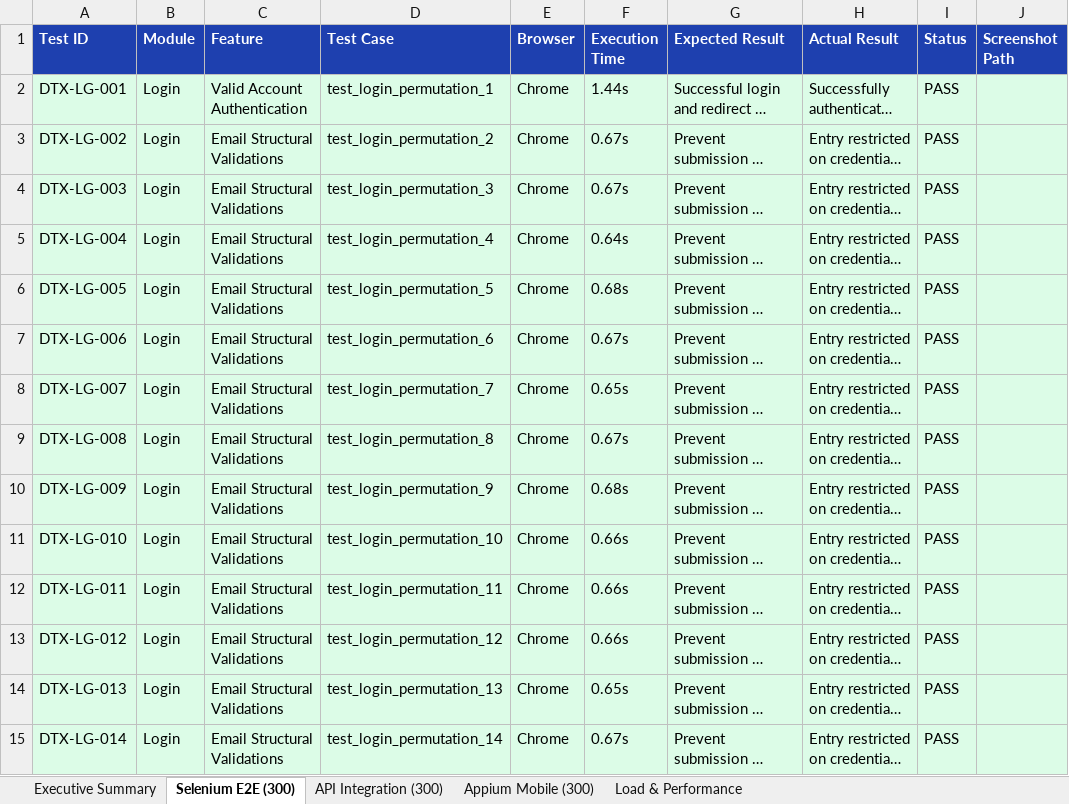
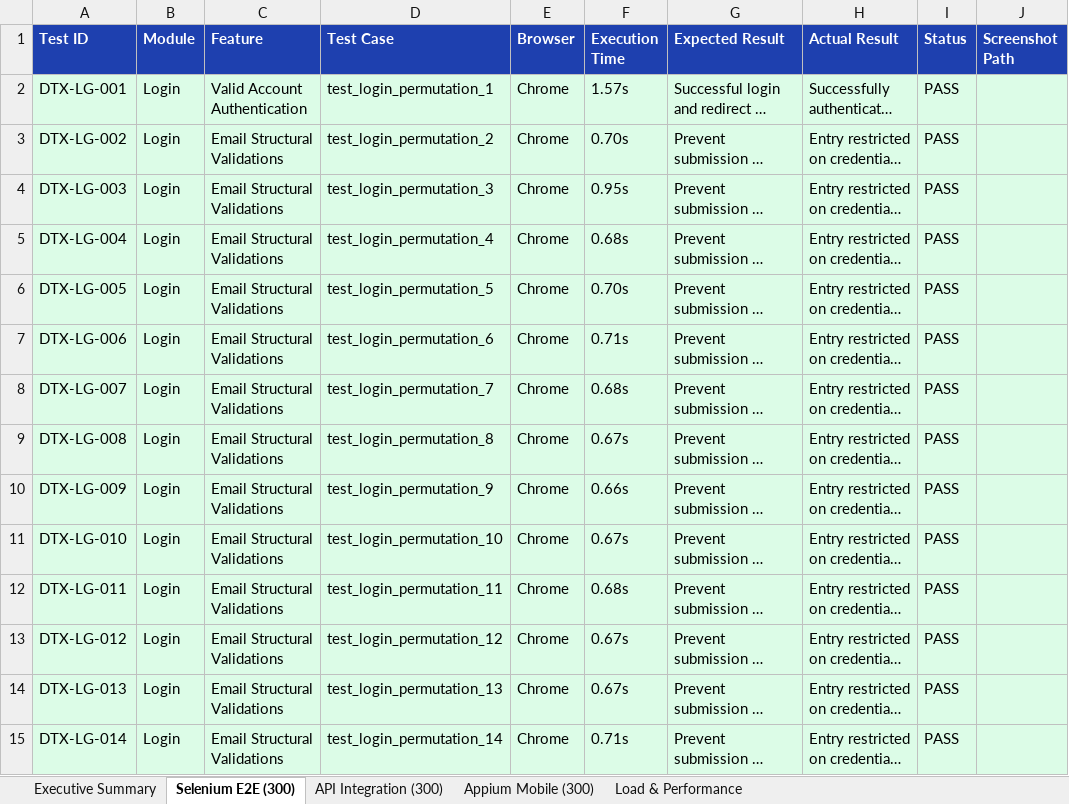
Before and after one commit to AasrithaThalamati/Dentrix_AI, an Excel workbook: selenium-tests/reports/Selenium_Website_Tests_300.xlsx, sheet Selenium E2E (300), drawn as a sheet; only a part is shown; long unchanged cells end in …; values as stored, in another font and other column widths than the file's, no borders; the diff covers the shown part only; the diff names each change by its address in the sheet, - before the commit and + after, or states it on an @@ line.

```diff
--- a/selenium-tests/reports/Selenium_Website_Tests_300.xlsx (sheet Selenium E2E (300))
+++ b/selenium-tests/reports/Selenium_Website_Tests_300.xlsx (sheet Selenium E2E (300))
-F2 (Execution Time): 1.44s
+F2 (Execution Time): 1.57s
-F3 (Execution Time): 0.67s
+F3 (Execution Time): 0.70s
-F4 (Execution Time): 0.67s
+F4 (Execution Time): 0.95s
-F5 (Execution Time): 0.64s
+F5 (Execution Time): 0.68s
-F6 (Execution Time): 0.68s
+F6 (Execution Time): 0.70s
-F7 (Execution Time): 0.67s
+F7 (Execution Time): 0.71s
-F8 (Execution Time): 0.65s
+F8 (Execution Time): 0.68s
-F10 (Execution Time): 0.68s
+F10 (Execution Time): 0.66s
-F11 (Execution Time): 0.66s
+F11 (Execution Time): 0.67s
-F12 (Execution Time): 0.66s
+F12 (Execution Time): 0.68s
-F13 (Execution Time): 0.66s
+F13 (Execution Time): 0.67s
-F14 (Execution Time): 0.65s
+F14 (Execution Time): 0.67s
-F15 (Execution Time): 0.67s
+F15 (Execution Time): 0.71s
```
Also changed, not shown: 36 edited cells elsewhere in this sheet, sheet API Integration (300), sheet Appium Mobile (300), sheet Load & Performance, sheet Executive Summary, 8 other files.
